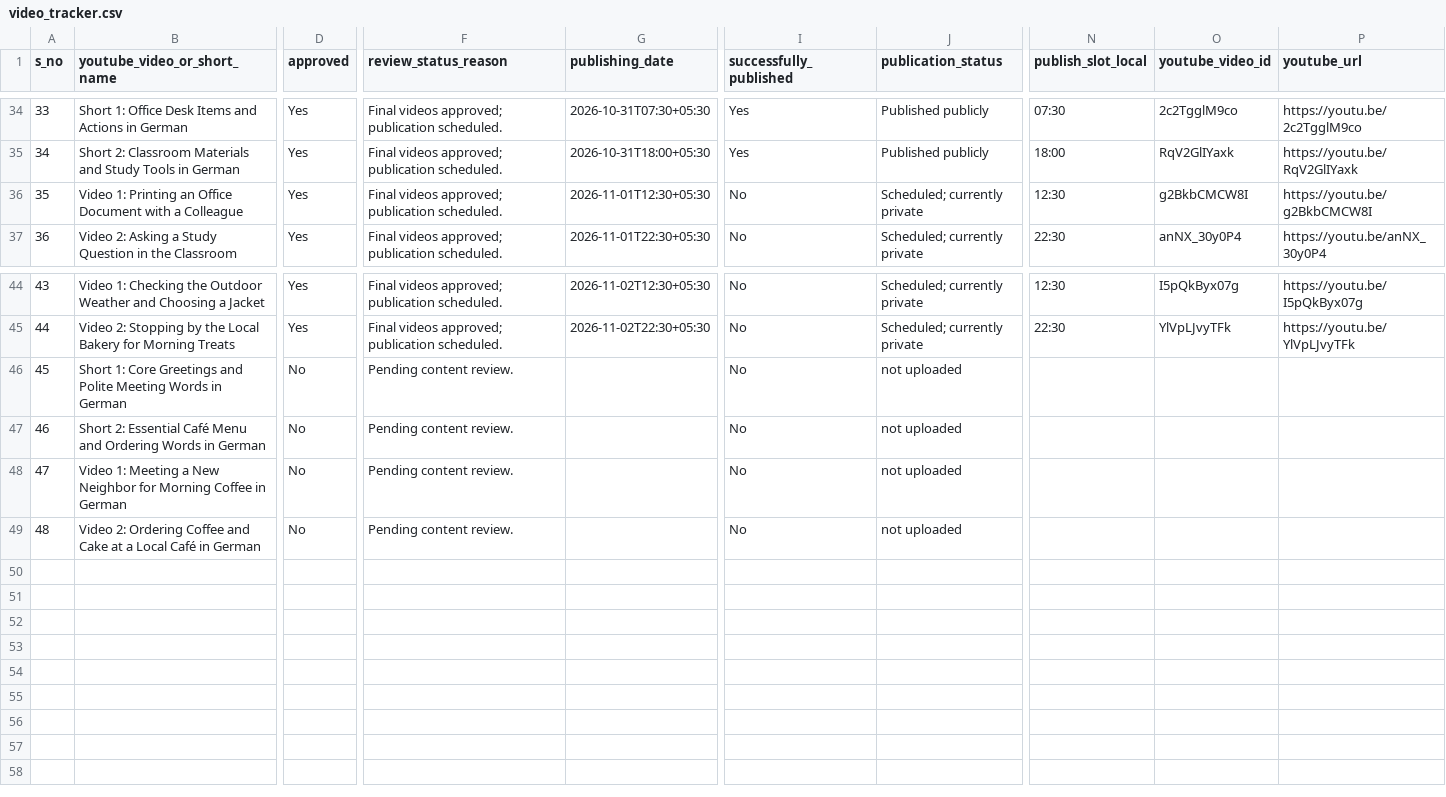
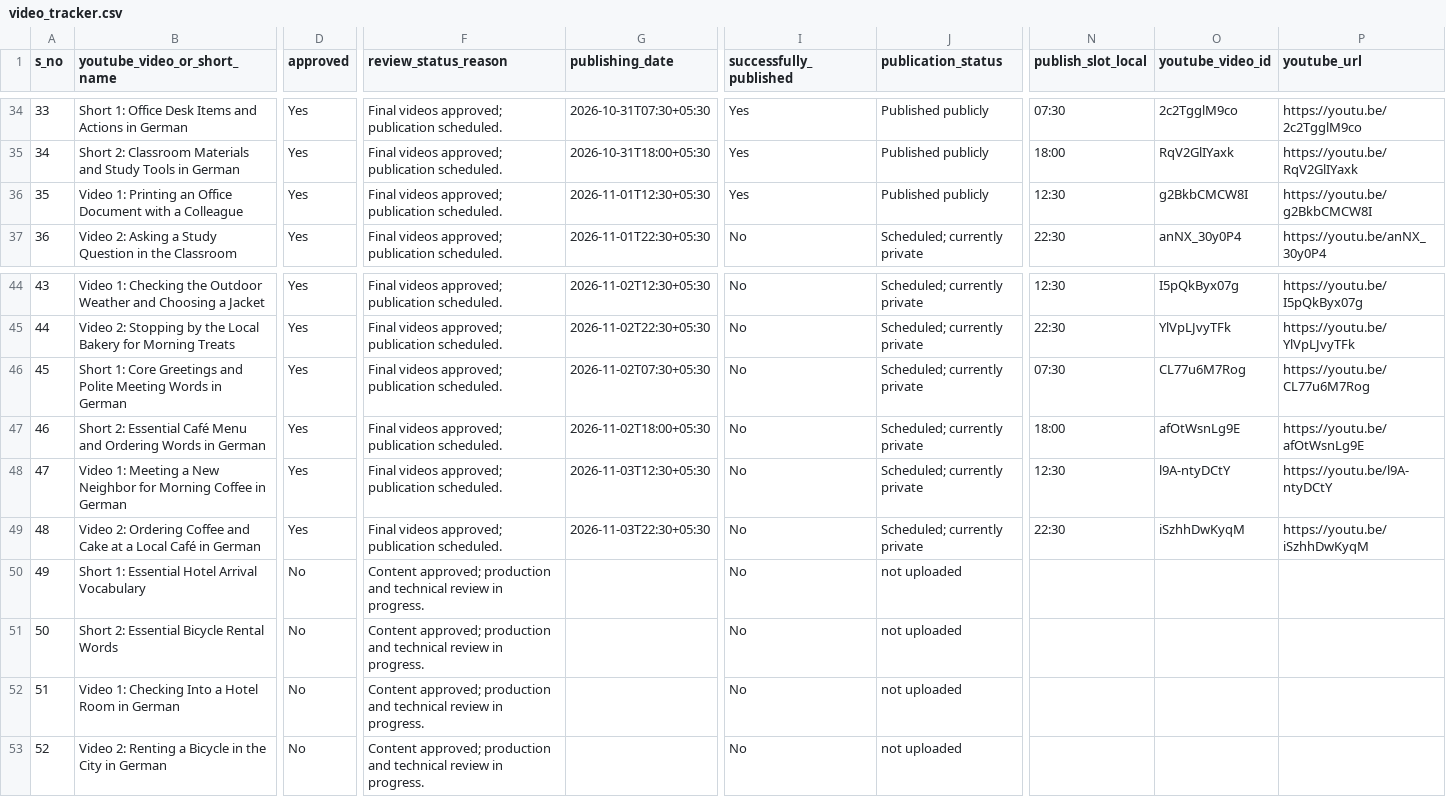
Before and after one commit to Indusvalley7/talkivana-automation, a CSV file: tracker/video_tracker.csv, drawn as a sheet; only a part is shown, gaps mark what is left out; rows hold the shown columns only; the diff names each change by its address in the sheet, - before the commit and + after, or states it on an @@ line.

```diff
--- a/tracker/video_tracker.csv
+++ b/tracker/video_tracker.csv
-I36 (successfully_published): No
+I36 (successfully_published): Yes
-J36 (publication_status): Scheduled; currently private
+J36 (publication_status): Published publicly
-D46:D49 (approved): No
+D46:D49 (approved): Yes
-F46:F49 (review_status_reason): Pending content review.
+F46:F49 (review_status_reason): Final videos approved; publication scheduled.
-G46 (publishing_date): (empty)
+G46 (publishing_date): 2026-11-02T07:30+05:30
-J46:J49 (publication_status): not uploaded
+J46:J49 (publication_status): Scheduled; currently private
-N46 (publish_slot_local): (empty)
+N46 (publish_slot_local): 07:30
-O46 (youtube_video_id): (empty)
+O46 (youtube_video_id): CL77u6M7Rog
-P46 (youtube_url): (empty)
+P46 (youtube_url): https://youtu.be/CL77u6M7Rog
-G47 (publishing_date): (empty)
+G47 (publishing_date): 2026-11-02T18:00+05:30
-N47 (publish_slot_local): (empty)
+N47 (publish_slot_local): 18:00
-O47 (youtube_video_id): (empty)
+O47 (youtube_video_id): afOtWsnLg9E
-P47 (youtube_url): (empty)
+P47 (youtube_url): https://youtu.be/afOtWsnLg9E
-G48 (publishing_date): (empty)
+G48 (publishing_date): 2026-11-03T12:30+05:30
-N48 (publish_slot_local): (empty)
+N48 (publish_slot_local): 12:30
-O48 (youtube_video_id): (empty)
+O48 (youtube_video_id): l9A-ntyDCtY
-P48 (youtube_url): (empty)
+P48 (youtube_url): https://youtu.be/l9A-ntyDCtY
-G49 (publishing_date): (empty)
+G49 (publishing_date): 2026-11-03T22:30+05:30
-N49 (publish_slot_local): (empty)
+N49 (publish_slot_local): 22:30
-O49 (youtube_video_id): (empty)
+O49 (youtube_video_id): iSzhhDwKyqM
-P49 (youtube_url): (empty)
+P49 (youtube_url): https://youtu.be/iSzhhDwKyqM
+row 50: 49 | Short 1: Essential Hotel Arrival Vocabulary | No | Content approved; production and technical review in progress. |  | No | not uploaded
+row 51: 50 | Short 2: Essential Bicycle Rental Words | No | Content approved; production and technical review in progress. |  | No | not uploaded
+row 52: 51 | Video 1: Checking Into a Hotel Room in German | No | Content approved; production and technical review in progress. |  | No | not uploaded
+row 53: 52 | Video 2: Renting a Bicycle in the City in German | No | Content approved; production and technical review in progress. |  | No | not uploaded
```
